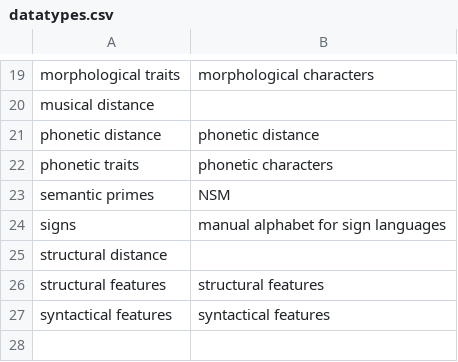
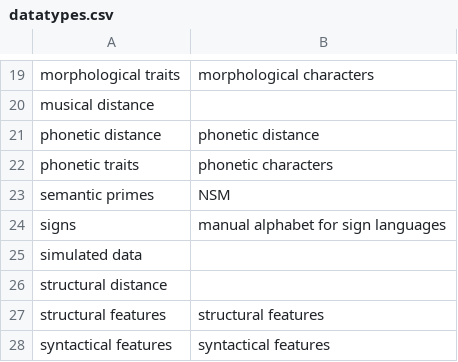
Before and after one commit to SimonGreenhill/LangPhyDB, a CSV file: terms/datatypes.csv, drawn as a sheet; only a part is shown, gaps mark what is left out.

```diff
--- a/terms/datatypes.csv
+++ b/terms/datatypes.csv
@@ -24,2 +24,3 @@ semantic primes,NSM
 signs,manual alphabet for sign languages
+simulated data,
 structural distance,
```
Also changed, not shown: terms/authors.csv, 15 other files.
